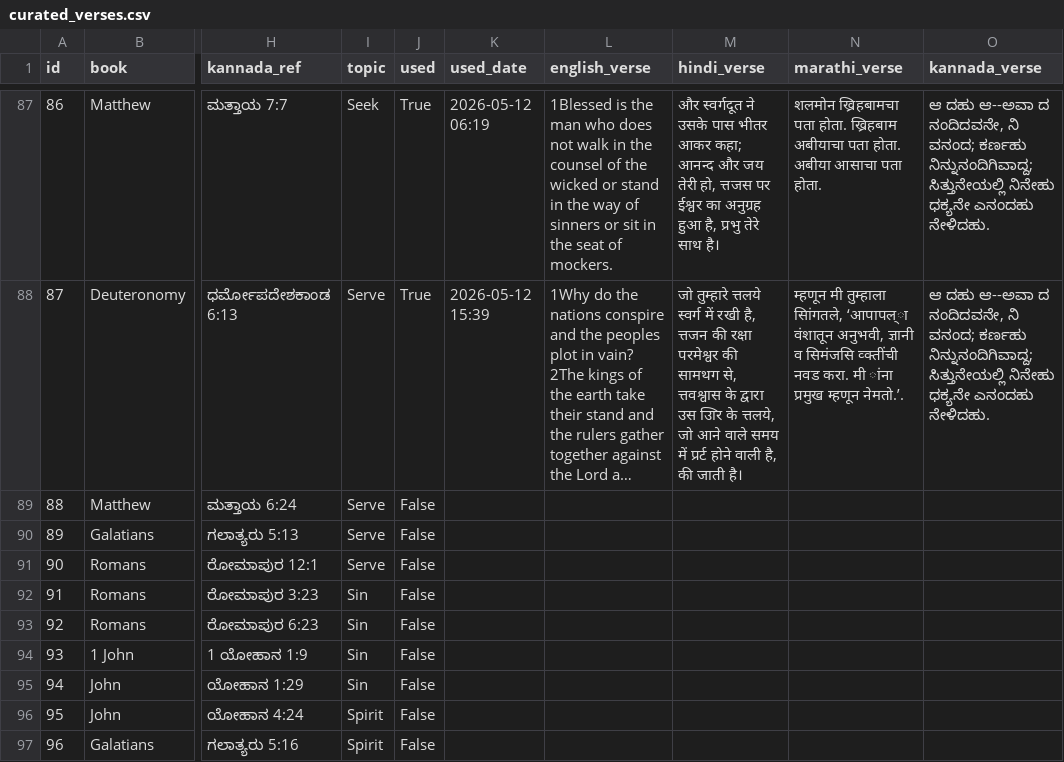
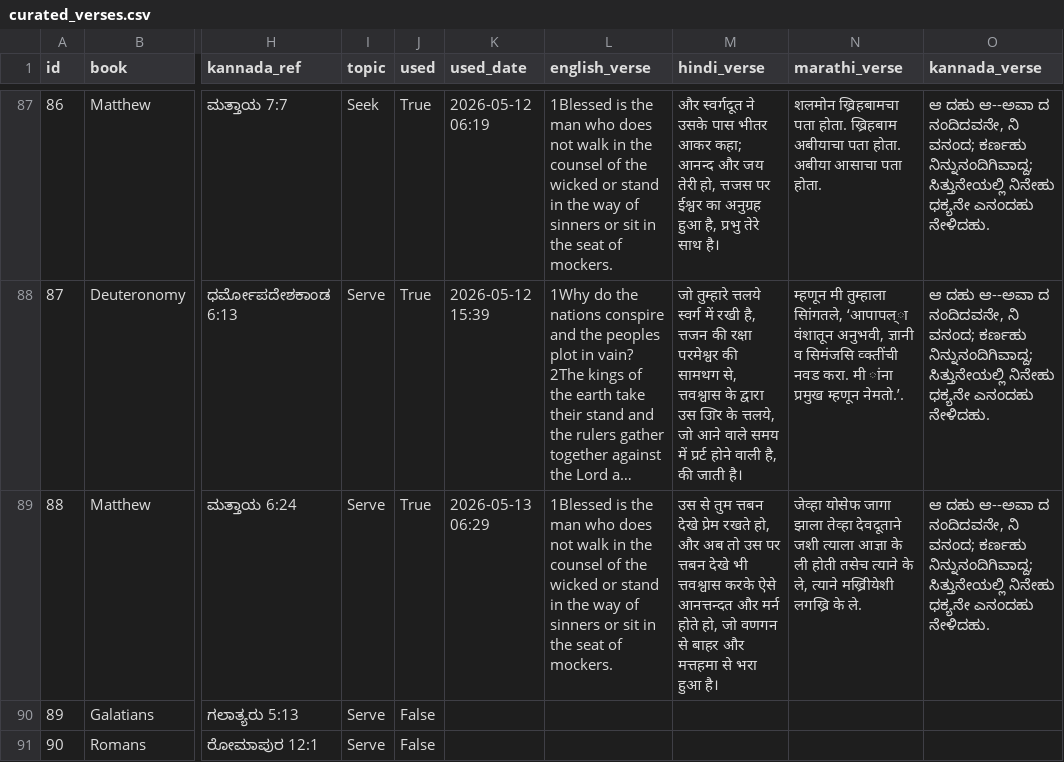
Before and after one commit to nitsuajo13-art/versebloomed, a CSV file: verses/curated_verses.csv, drawn as a sheet; only a part is shown, gaps mark what is left out; the shorter side is filled out with more unchanged rows; long unchanged cells end in …; the diff names each change by its address in the sheet, - before the commit and + after, or states it on an @@ line.

Commit message:
🌸 morning verse posted — 2026-05-13

```diff
--- a/verses/curated_verses.csv
+++ b/verses/curated_verses.csv
-J89 (used): False
+J89 (used): True
-K89 (used_date): (empty)
+K89 (used_date): 2026-05-13 06:29
-L89 (english_verse): (empty)
+L89 (english_verse): 1Blessed is the man who does not walk in the counsel of the wicked or stand in the way of sinners or sit in the seat of mockers.
-M89 (hindi_verse): (empty)
+M89 (hindi_verse): उस से तुम त्तबन देखे प्रेम रखते हो, और अब तो उस पर त्तबन देखे भी त्तवश्वास करके ऐसे आनत्तन्दत और मर्न होते हो, जो वणगन से बाहर और मत्तहमा से भरा हुआ है।
-N89 (marathi_verse): (empty)
+N89 (marathi_verse): जेव्हा योसेफ जागा झाला तेव्हा देवदूताने जशी त्याला आज्ञा के ली होती तसेच त्याने के ले, त्याने मख्रिीयेशी लगख्रि के ले.
-O89 (kannada_verse): (empty)
+O89 (kannada_verse): ಆ ದಹು ಆ--ಅವಾ ದ ನಂದಿದವನೇ, ನಿ ವನಂದ; ಕರ್ಣಹು ನಿನ್ನುನಂದಿಗಿವಾದ್ದ; ಸಿತ್ತುನೇಯಲ್ಲಿ ನಿನೇಹು ಧಕ್ಯನೇ ಎನಂದಹು ನೇಳಿದಹು.
```
